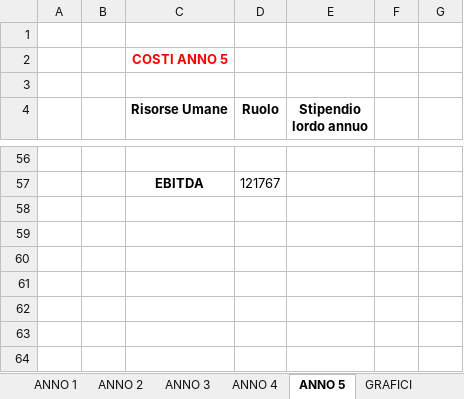
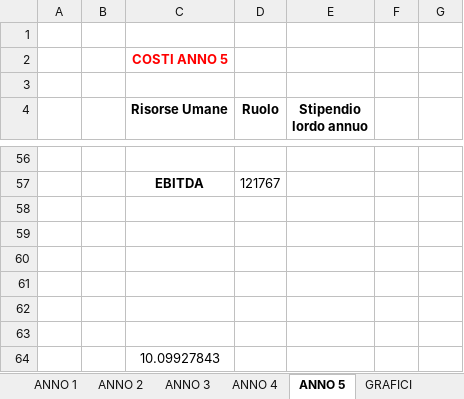
Before and after one commit to gcoro/StartupDesignLab-B-Real, an Excel workbook: Costi e Ricavi.xlsx, sheet ANNO 5, drawn as a sheet; only a part is shown, gaps mark what is left out; values as stored, in another font and other column widths than the file's, no borders; the diff names each change by its address in the sheet, - before the commit and + after, or states it on an @@ line.

```diff
--- a/Costi e Ricavi.xlsx (sheet ANNO 5)
+++ b/Costi e Ricavi.xlsx (sheet ANNO 5)
+row 58: (empty)
+row 59: (empty)
+row 60: (empty)
+row 61: (empty)
+row 62: (empty)
+row 63: (empty)
+row 64:  |  | 10.09927843
```
Also changed, not shown: sheet ANNO 4, charts or pictures, 1 other file.
